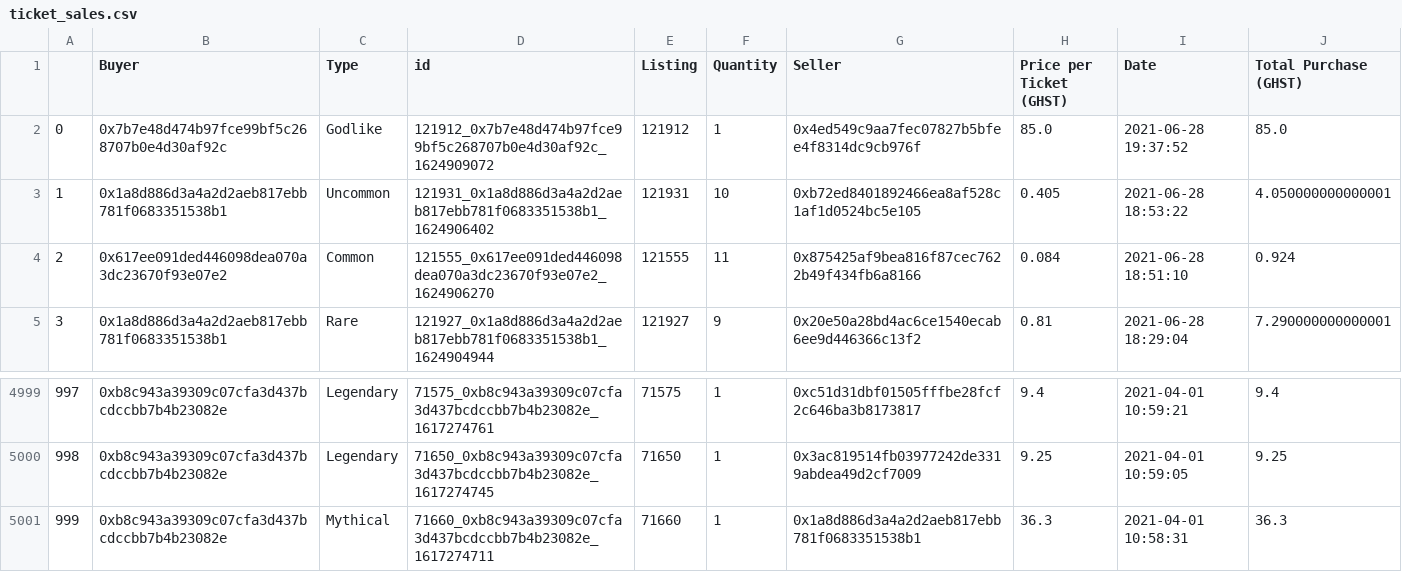
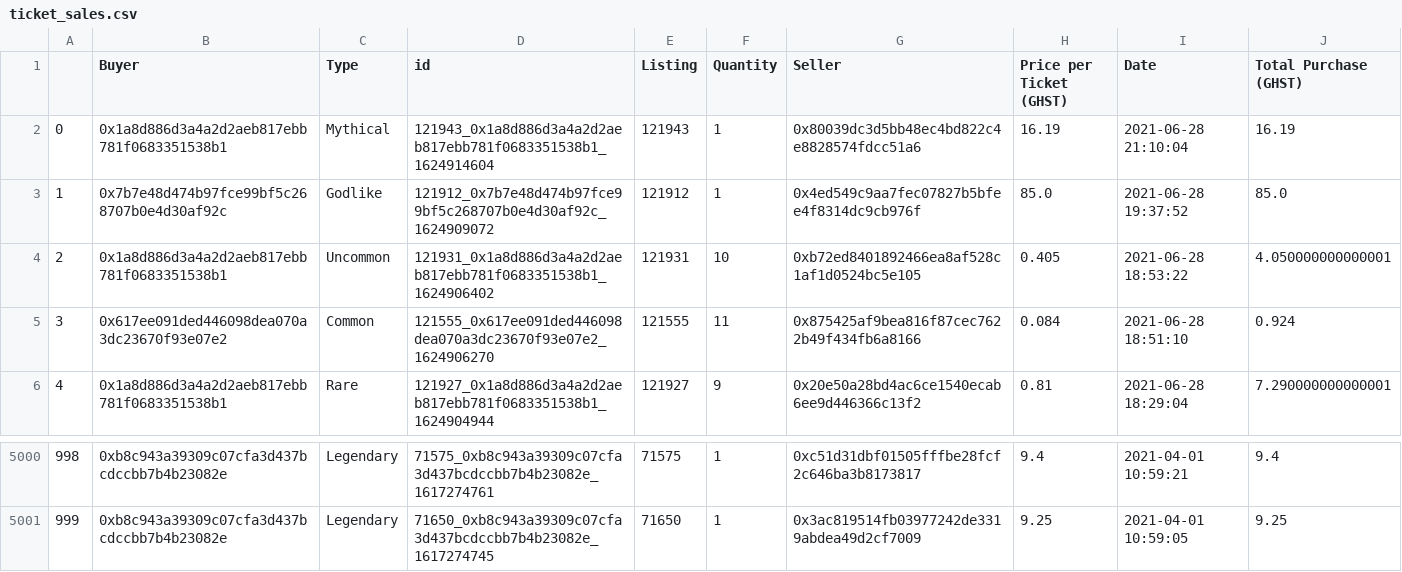
Before and after one commit to alexjj/baazaar-explorer, a CSV file: data/ticket_sales.csv, drawn as a sheet; only a part is shown, gaps mark what is left out; removed rows and columns are numbered as before the commit, all else as after; the diff names each change by its address in the sheet, - before the commit and + after, or states it on an @@ line.

```diff
--- a/data/ticket_sales.csv
+++ b/data/ticket_sales.csv
+row 2: 0 | 0x1a8d886d3a4a2d2aeb817ebb781f0683351538b1 | Mythical | 121943_0x1a8d886d3a4a2d2aeb817ebb781f0683351538b1_1624914604 | 121943 | 1 | 0x80039dc3d5bb48ec4bd822c4e8828574fdcc51a6 | 16.19 | 2021-06-28 21:10:04 | 16.19
@@ column A renumbered between rows 3 and 5001 @@
-row 5001: 999 | 0xb8c943a39309c07cfa3d437bcdccbb7b4b23082e | Mythical | 71660_0xb8c943a39309c07cfa3d437bcdccbb7b4b23082e_1617274711 | 71660 | 1 | 0x1a8d886d3a4a2d2aeb817ebb781f0683351538b1 | 36.3 | 2021-04-01 10:58:31 | 36.3
```
Also changed, not shown: data/gotchi_sales.csv, 4 other files.
